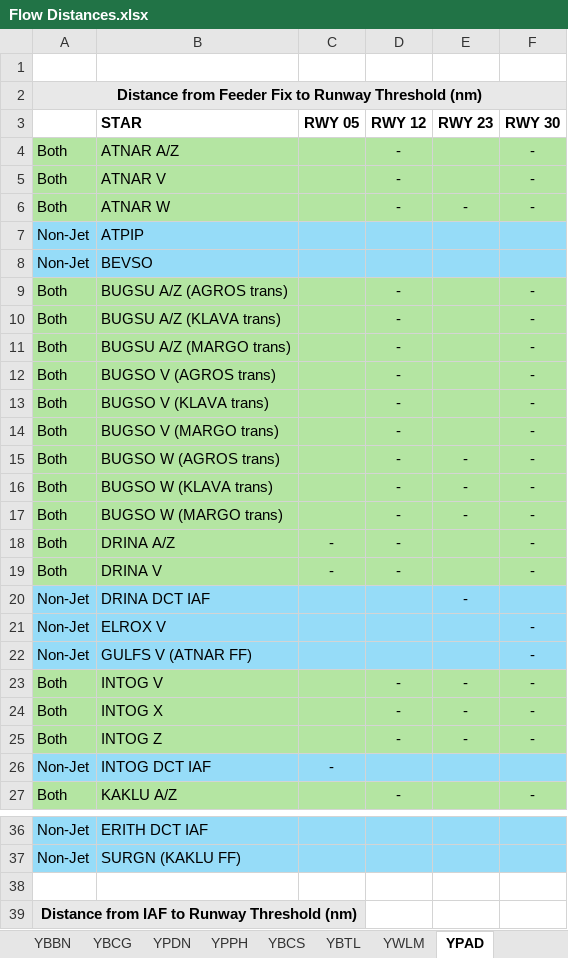
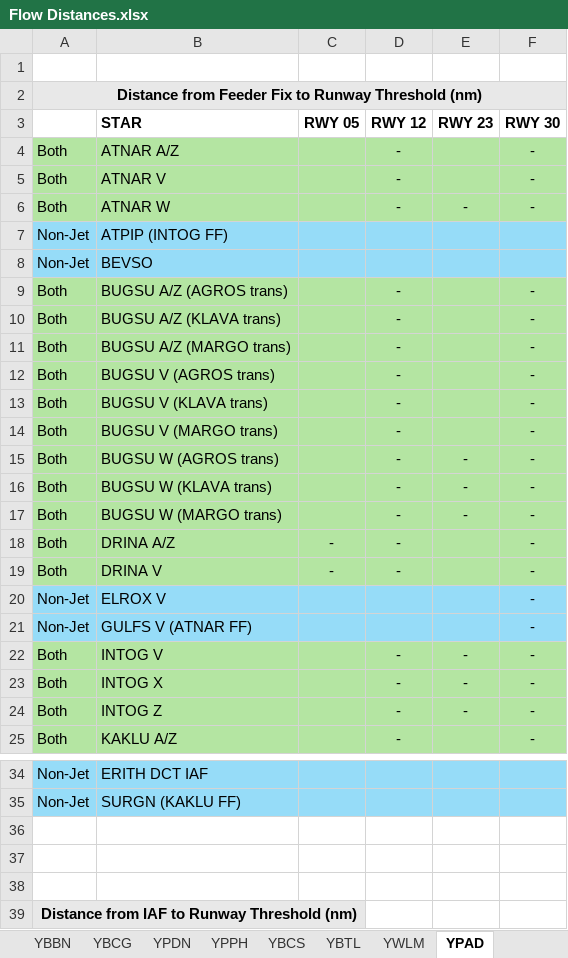
Before and after one commit to vatpac-technology/image-source-files, an Excel workbook: flow-data/Flow Distances.xlsx, sheet YPAD, drawn as a sheet; only a part is shown, gaps mark what is left out; values as stored, in another font and other column widths than the file's, no borders; removed rows and columns are numbered as before the commit, all else as after; the diff names each change by its address in the sheet, - before the commit and + after, or states it on an @@ line.

Commit message:
More YPAD structural updates

```diff
--- a/flow-data/Flow Distances.xlsx (sheet YPAD)
+++ b/flow-data/Flow Distances.xlsx (sheet YPAD)
-B7 (STAR): ATPIP
+B7 (STAR): ATPIP (INTOG FF)
-B12 (STAR): BUGSO V (AGROS trans)
+B12 (STAR): BUGSU V (AGROS trans)
-B13 (STAR): BUGSO V (KLAVA trans)
+B13 (STAR): BUGSU V (KLAVA trans)
-B14 (STAR): BUGSO V (MARGO trans)
+B14 (STAR): BUGSU V (MARGO trans)
-B15 (STAR): BUGSO W (AGROS trans)
+B15 (STAR): BUGSU W (AGROS trans)
-B16 (STAR): BUGSO W (KLAVA trans)
+B16 (STAR): BUGSU W (KLAVA trans)
-B17 (STAR): BUGSO W (MARGO trans)
+B17 (STAR): BUGSU W (MARGO trans)
-row 20: Non-Jet | DRINA DCT IAF |  |  | -
-row 26: Non-Jet | INTOG DCT IAF | -
+row 36: (empty)
+row 37: (empty)
```
